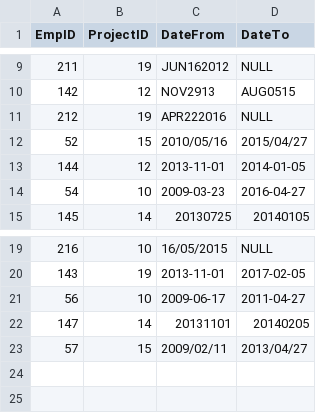
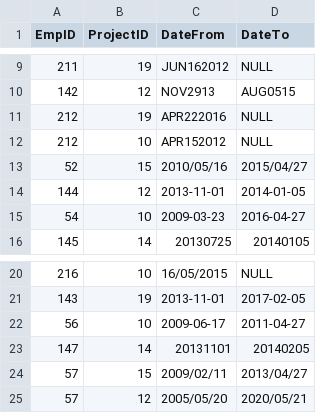
Before and after one commit to biozob/ventsislav-panov-employees, a CSV file: src/assets/data/employees.csv, drawn as a sheet; only a part is shown, gaps mark what is left out; the diff names each change by its address in the sheet, - before the commit and + after, or states it on an @@ line.

```diff
--- a/src/assets/data/employees.csv
+++ b/src/assets/data/employees.csv
+row 12: 212 | 10 | APR152012 | NULL
+row 25: 57 | 12 | 2005/05/20 | 2020/05/21
```
Also changed, not shown: 3 other files.
